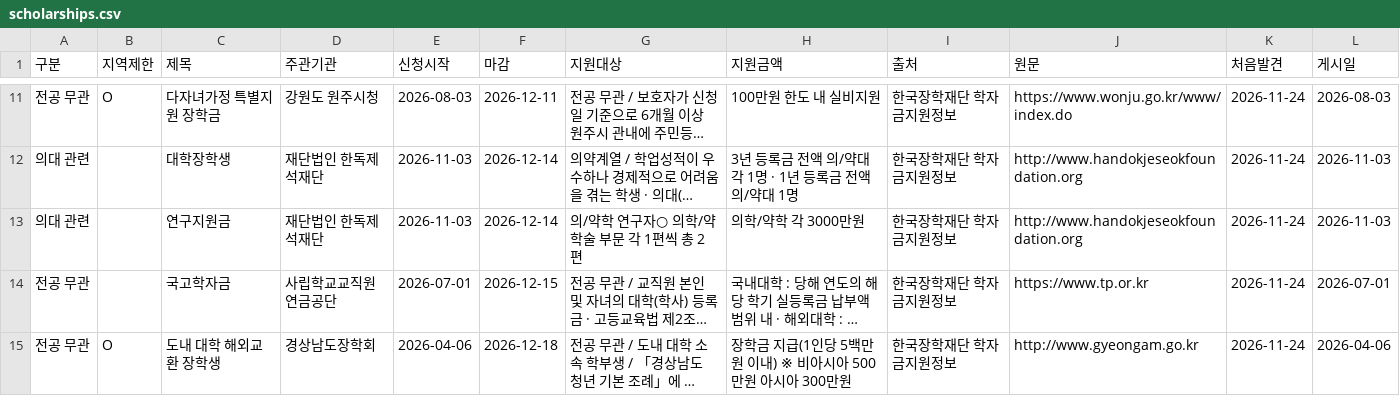
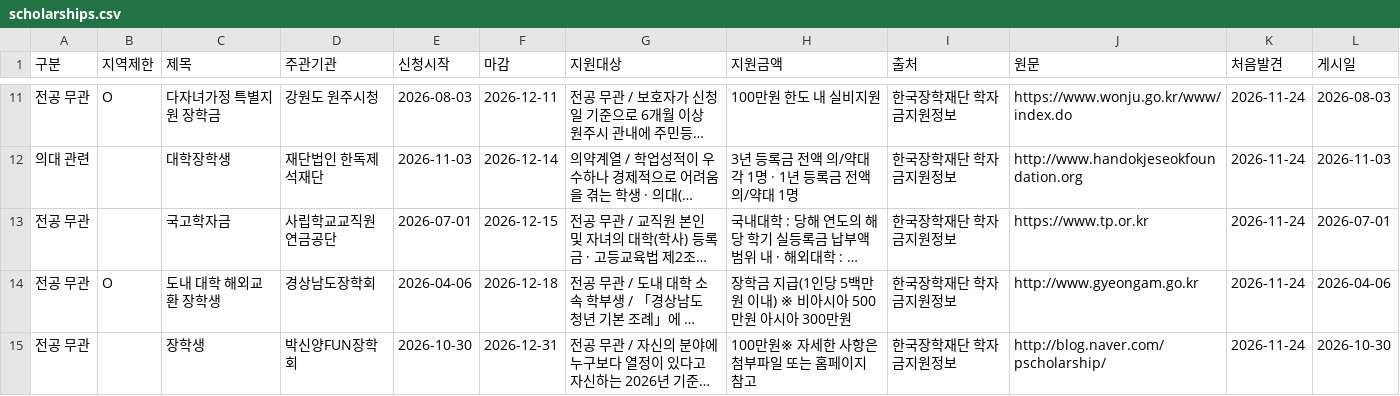
Before and after one commit to inseongmango/kmsa-scholarship, a CSV file: docs/scholarships.csv, drawn as a sheet; only a part is shown, gaps mark what is left out; the shorter side is filled out with more unchanged rows; long unchanged cells end in …; the diff names each change by its address in the sheet, - before the commit and + after, or states it on an @@ line.

```diff
--- a/docs/scholarships.csv
+++ b/docs/scholarships.csv
-row 13: 의대 관련 |  | 연구지원금 | 재단법인 한독제석재단 | 2026-11-03 | 2026-12-14 | 의/약학 연구자○ 의학/약학술 부문 각 1편씩 총 2편 | 의학/약학 각 3000만원 | 한국장학재단 학자금지원정보 | http://www.handokjeseokfoundation.org | 2026-11-24 | 2026-11-03
```
Also changed, not shown: 2 other files.
